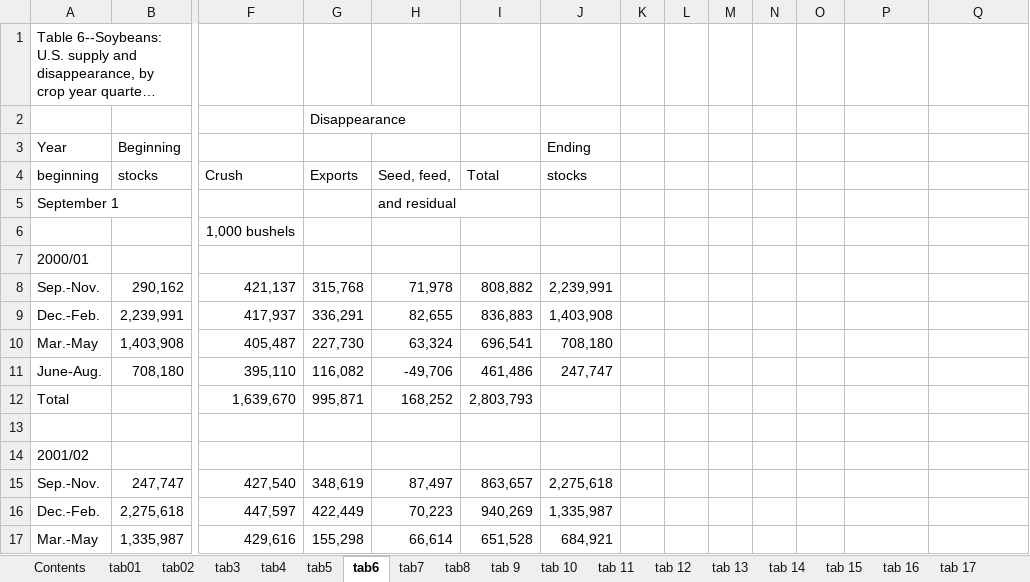
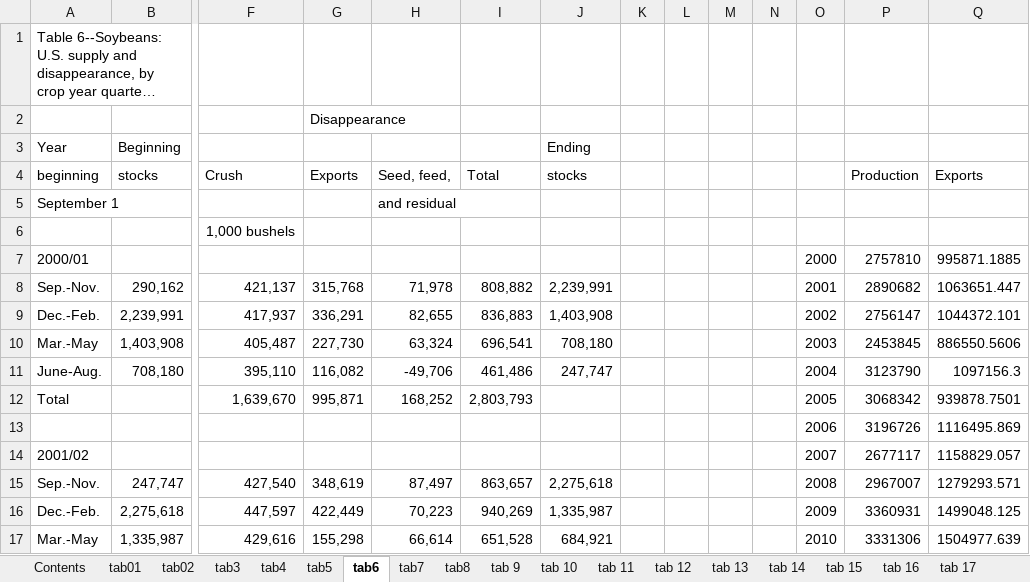
Before and after one commit to malgren/CSNAPNI, an Excel workbook: RawData/USDA Crop Yearbooks/OilCropsAllTables.xlsx, sheet tab6, drawn as a sheet; only a part is shown, gaps mark what is left out; long unchanged cells end in …; values as stored, in another font and other column widths than the file's, no borders; charts and pictures not drawn; removed rows and columns are numbered as before the commit, all else as after; rows hold the shown columns only; the diff covers the shown part only; the diff names each change by its address in the sheet, - before the commit and + after, or states it on an @@ line.

Commit message:
made some graphs in the raw data excel files to look at corn and soy production over time

```diff
--- a/RawData/USDA Crop Yearbooks/OilCropsAllTables.xlsx (sheet tab6)
+++ b/RawData/USDA Crop Yearbooks/OilCropsAllTables.xlsx (sheet tab6)
-P4: (empty)
+P4: Production
-Q4: (empty)
+Q4: Exports
-row 7: 2000/01
+row 7: 2000/01 |  |  |  |  |  |  |  |  |  |  | 2000 | 2757810 | 995871.1885
-O8: (empty)
+O8: 2001
-P8: (empty)
+P8: 2890682
-Q8: (empty)
+Q8: 1063651.447
-O9: (empty)
+O9: 2002
-P9: (empty)
+P9: 2756147
-Q9: (empty)
+Q9: 1044372.101
-O10: (empty)
+O10: 2003
-P10: (empty)
+P10: 2453845
-Q10: (empty)
+Q10: 886550.5606
-O11: (empty)
+O11: 2004
-P11: (empty)
+P11: 3123790
-Q11: (empty)
+Q11: 1097156.3
-O12: (empty)
+O12: 2005
-P12: (empty)
+P12: 3068342
-Q12: (empty)
+Q12: 939878.7501
-row 13: (empty)
+row 13:  |  |  |  |  |  |  |  |  |  |  | 2006 | 3196726 | 1116495.869
-row 14: 2001/02
+row 14: 2001/02 |  |  |  |  |  |  |  |  |  |  | 2007 | 2677117 | 1158829.057
-O15: (empty)
+O15: 2008
-P15: (empty)
+P15: 2967007
-Q15: (empty)
+Q15: 1279293.571
-O16: (empty)
+O16: 2009
-P16: (empty)
+P16: 3360931
-Q16: (empty)
+Q16: 1499048.125
-O17: (empty)
+O17: 2010
-P17: (empty)
+P17: 3331306
-Q17: (empty)
+Q17: 1504977.639
```
Also changed, not shown: 1 added row, 1 removed row and 22 edited cells elsewhere in this sheet, charts or pictures, 1 other file.
